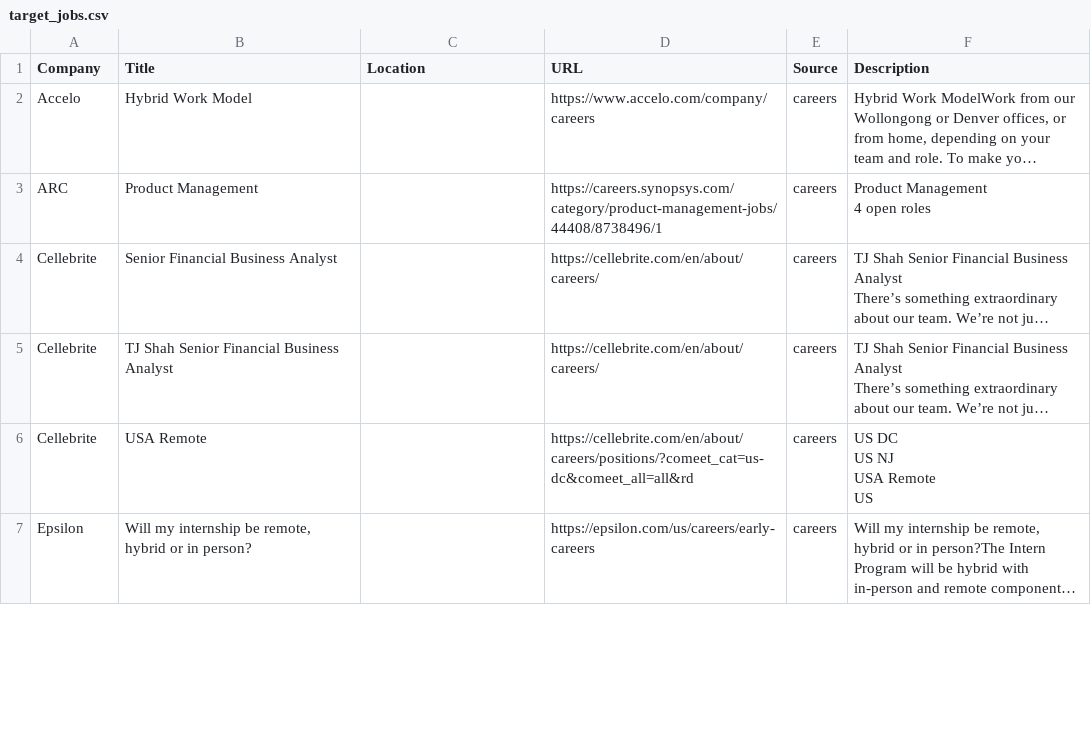
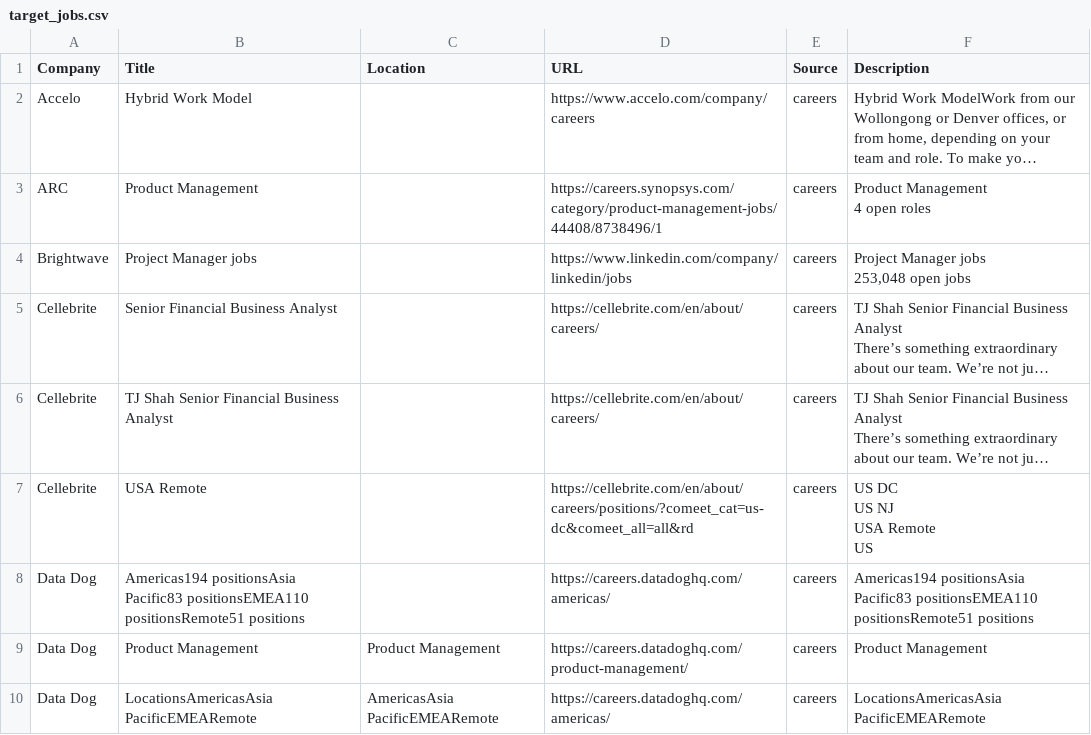
Before and after one commit to starstead/job-scraper, a CSV file: results/target_jobs.csv, drawn as a sheet; only a part is shown; the shorter side is filled out with more unchanged rows; long unchanged cells end in …; ↵ is a line break in a cell; the diff covers the shown part only; the diff names each change by its address in the sheet, - before the commit and + after, or states it on an @@ line.

```diff
--- a/results/target_jobs.csv
+++ b/results/target_jobs.csv
+row 4: Brightwave | Project Manager jobs |  | https://www.linkedin.com/company/linkedin/jobs | careers | Project Manager jobs ↵ 253,048 open jobs
+row 8: Data Dog | Americas194 positionsAsia Pacific83 positionsEMEA110 positionsRemote51 positions |  | https://careers.datadoghq.com/americas/ | careers | Americas194 positionsAsia Pacific83 positionsEMEA110 positionsRemote51 positions
+row 9: Data Dog | Product Management | Product Management | https://careers.datadoghq.com/product-management/ | careers | Product Management
+row 10: Data Dog | LocationsAmericasAsia PacificEMEARemote | AmericasAsia PacificEMEARemote | https://careers.datadoghq.com/americas/ | careers | LocationsAmericasAsia PacificEMEARemote
```
Also changed, not shown: 3 added rows, 3 moved rows and 3 edited cells elsewhere in this file, 1 other file.
